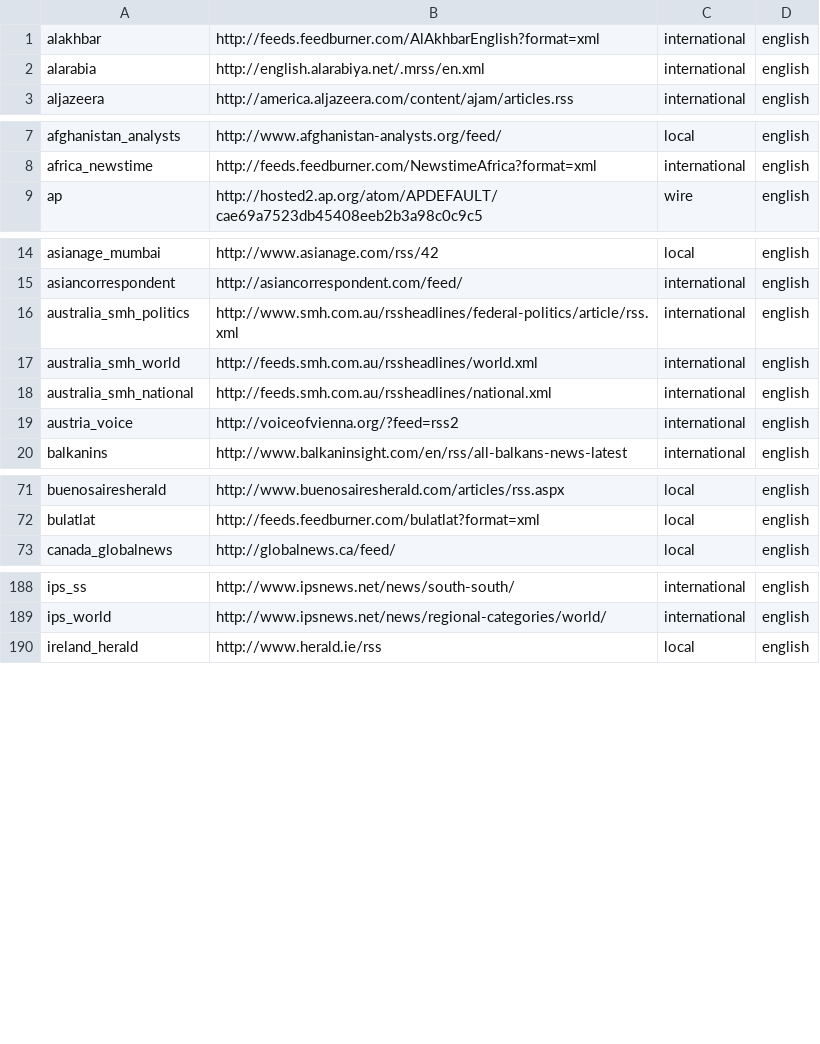
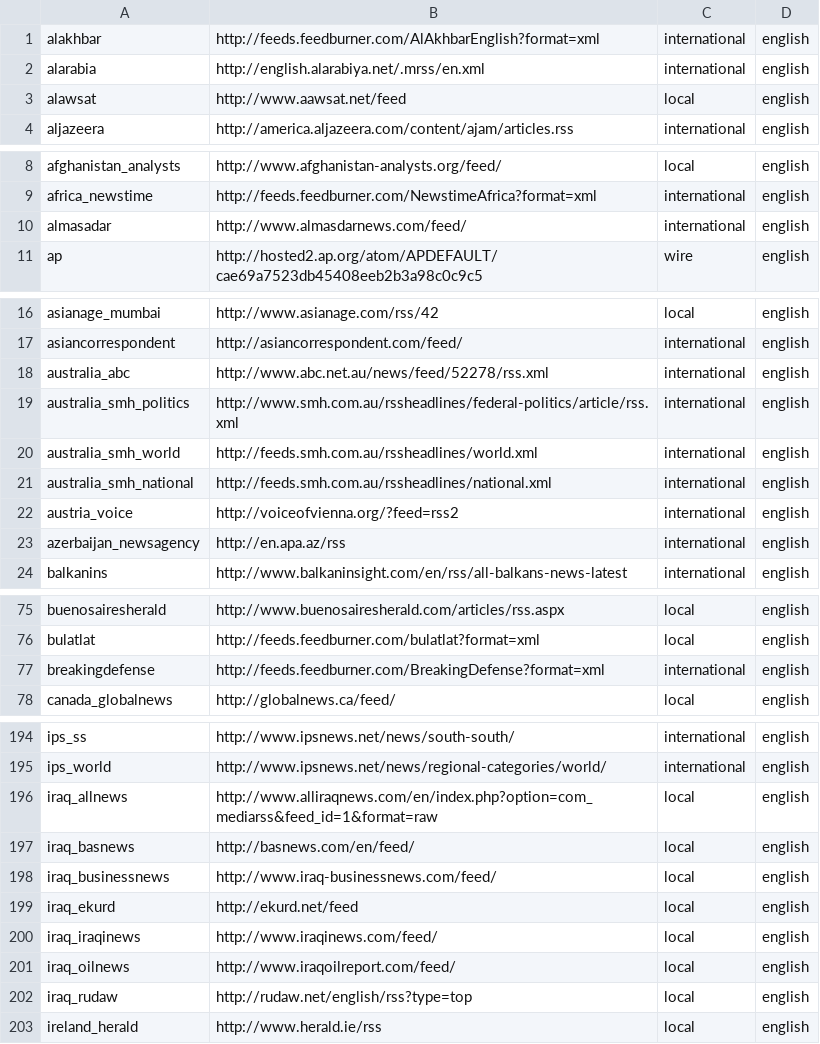
Before and after one commit to johnb30/atlas, a CSV file: whitelist_urls.csv, drawn as a sheet; only a part is shown, gaps mark what is left out; the diff covers the shown part only.

Commit message:
new sources, mostly Iraqi

```diff
--- a/whitelist_urls.csv
+++ b/whitelist_urls.csv
@@ -2,2 +2,3 @@ alakhbar,http://feeds.feedburner.com/AlAkhbarEnglish?format=xml,international,en
 alarabia,http://english.alarabiya.net/.mrss/en.xml,international,english
+alawsat,http://www.aawsat.net/feed,local,english
 aljazeera,http://america.aljazeera.com/content/ajam/articles.rss,international,english
@@ -8,2 +9,3 @@ afghanistan_analysts,http://www.afghanistan-analysts.org/feed/,local,english
 africa_newstime,http://feeds.feedburner.com/NewstimeAfrica?format=xml,international,english
+almasadar,http://www.almasdarnews.com/feed/,international,english
 ap,http://hosted2.ap.org/atom/APDEFAULT/cae69a7523db45408eeb2b3a98c0c9c5,wire,english
@@ -15,2 +17,3 @@ asianage_mumbai,http://www.asianage.com/rss/42,local,english
 asiancorrespondent,http://asiancorrespondent.com/feed/,international,english
+australia_abc,http://www.abc.net.au/news/feed/52278/rss.xml,international,english
 australia_smh_politics,http://www.smh.com.au/rssheadlines/federal-politics/article/rss.xml,international,english
@@ -19,2 +22,3 @@ australia_smh_national,http://feeds.smh.com.au/rssheadlines/national.xml,interna
 austria_voice,http://voiceofvienna.org/?feed=rss2,international,english
+azerbaijan_newsagency,http://en.apa.az/rss,international,english
 balkanins,http://www.balkaninsight.com/en/rss/all-balkans-news-latest,international,english
@@ -72,2 +76,3 @@ buenosairesherald,http://www.buenosairesherald.com/articles/rss.aspx,local,engli
 bulatlat,http://feeds.feedburner.com/bulatlat?format=xml,local,english
+breakingdefense,http://feeds.feedburner.com/BreakingDefense?format=xml,international,english
 canada_globalnews,http://globalnews.ca/feed/,local,english
@@ -189,2 +195,9 @@ ips_ss,http://www.ipsnews.net/news/south-south/,international,english
 ips_world,http://www.ipsnews.net/news/regional-categories/world/,international,english
+iraq_allnews,http://www.alliraqnews.com/en/index.php?option=com_mediarss&feed_id=1&format=raw,local,english
+iraq_basnews,http://basnews.com/en/feed/,local,english
+iraq_businessnews,http://www.iraq-businessnews.com/feed/,local,english
+iraq_ekurd,http://ekurd.net/feed,local,english
+iraq_iraqinews,http://www.iraqinews.com/feed/,local,english
+iraq_oilnews,http://www.iraqoilreport.com/feed/,local,english
+iraq_rudaw,http://rudaw.net/english/rss?type=top,local,english
 ireland_herald,http://www.herald.ie/rss,local,english
```
Also changed, not shown: 2 added rows elsewhere in this file.
